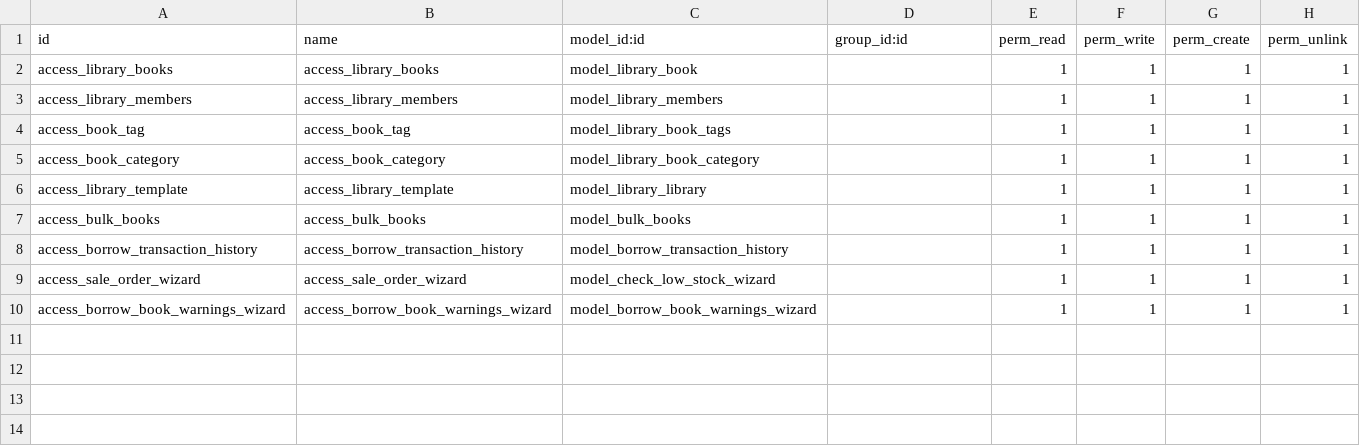
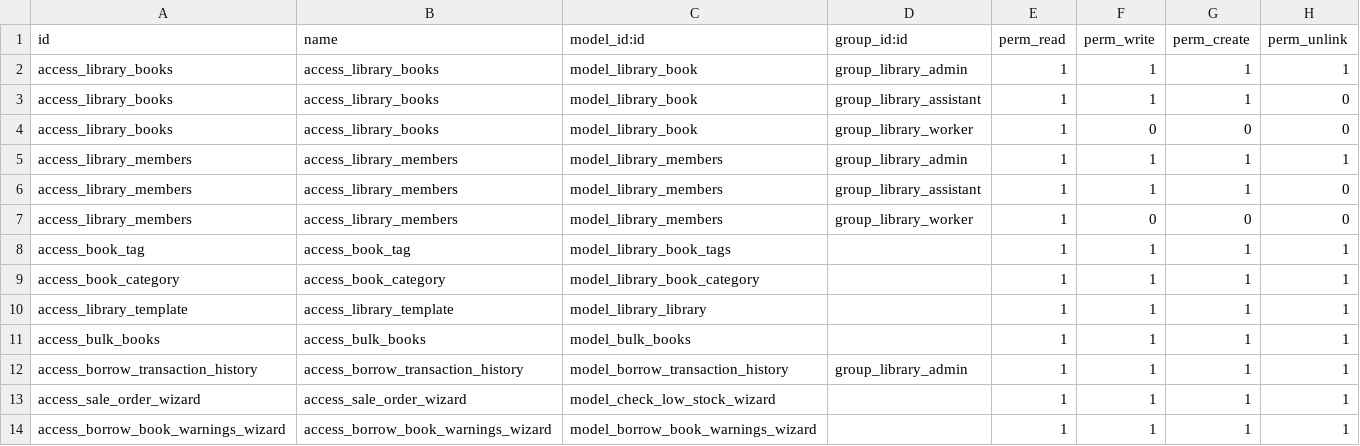
Before and after one commit to ai-astha-jain/training-astha-jain-odoo, a CSV file: ak_library_management/security/ir.model.access.csv, drawn as a sheet.

```diff
--- a/ak_library_management/security/ir.model.access.csv
+++ b/ak_library_management/security/ir.model.access.csv
@@ -1,4 +1,8 @@
 id,name,model_id:id,group_id:id,perm_read,perm_write,perm_create,perm_unlink
-access_library_books,access_library_books,model_library_book,,1,1,1,1
-access_library_members,access_library_members,model_library_members,,1,1,1,1
+access_library_books,access_library_books,model_library_book,group_library_admin,1,1,1,1
+access_library_books,access_library_books,model_library_book,group_library_assistant,1,1,1,0
+access_library_books,access_library_books,model_library_book,group_library_worker,1,0,0,0
+access_library_members,access_library_members,model_library_members,group_library_admin,1,1,1,1
+access_library_members,access_library_members,model_library_members,group_library_assistant,1,1,1,0
+access_library_members,access_library_members,model_library_members,group_library_worker,1,0,0,0
 access_book_tag,access_book_tag,model_library_book_tags,,1,1,1,1
@@ -7,3 +11,3 @@ access_library_template,access_library_template,model_library_library,,1,1,1,1
 access_bulk_books,access_bulk_books,model_bulk_books,,1,1,1,1
-access_borrow_transaction_history,access_borrow_transaction_history,model_borrow_transaction_history,,1,1,1,1
+access_borrow_transaction_history,access_borrow_transaction_history,model_borrow_transaction_history,group_library_admin,1,1,1,1
 access_sale_order_wizard,access_sale_order_wizard,model_check_low_stock_wizard,,1,1,1,1
```
Also changed, not shown: 15 other files.
